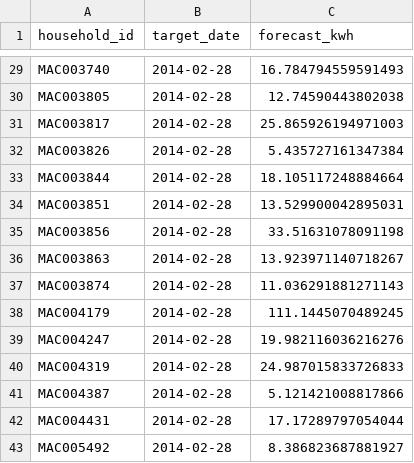
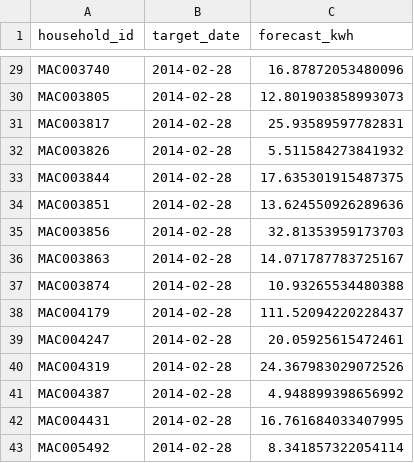
Before and after one commit to millyc17-lgtm/smart-energy-monitoring-system, a CSV file: models/forecast_latest.csv, drawn as a sheet; only a part is shown, gaps mark what is left out; the diff covers the shown part only; the diff names each change by its address in the sheet, - before the commit and + after, or states it on an @@ line.

```diff
--- a/models/forecast_latest.csv
+++ b/models/forecast_latest.csv
-C29 (forecast_kwh): 16.784794559591493
+C29 (forecast_kwh): 16.87872053480096
-C30 (forecast_kwh): 12.74590443802038
+C30 (forecast_kwh): 12.801903858993073
-C31 (forecast_kwh): 25.865926194971003
+C31 (forecast_kwh): 25.93589597782831
-C32 (forecast_kwh): 5.435727161347384
+C32 (forecast_kwh): 5.511584273841932
-C33 (forecast_kwh): 18.105117248884664
+C33 (forecast_kwh): 17.635301915487375
-C34 (forecast_kwh): 13.529900042895031
+C34 (forecast_kwh): 13.624550926289636
-C35 (forecast_kwh): 33.51631078091198
+C35 (forecast_kwh): 32.81353959173703
-C36 (forecast_kwh): 13.923971140718267
+C36 (forecast_kwh): 14.071787783725167
-C37 (forecast_kwh): 11.036291881271143
+C37 (forecast_kwh): 10.93265534480388
-C38 (forecast_kwh): 111.1445070489245
+C38 (forecast_kwh): 111.52094220228437
-C39 (forecast_kwh): 19.982116036216276
+C39 (forecast_kwh): 20.05925615472461
-C40 (forecast_kwh): 24.987015833726833
+C40 (forecast_kwh): 24.367983029072526
-C41 (forecast_kwh): 5.121421008817866
+C41 (forecast_kwh): 4.948899398656992
-C42 (forecast_kwh): 17.17289797054044
+C42 (forecast_kwh): 16.761684033407995
-C43 (forecast_kwh): 8.386823687881927
+C43 (forecast_kwh): 8.341857322054114
```
Also changed, not shown: 27 edited cells elsewhere in this file, models/forecast_walkforward.csv, 25 other files.
